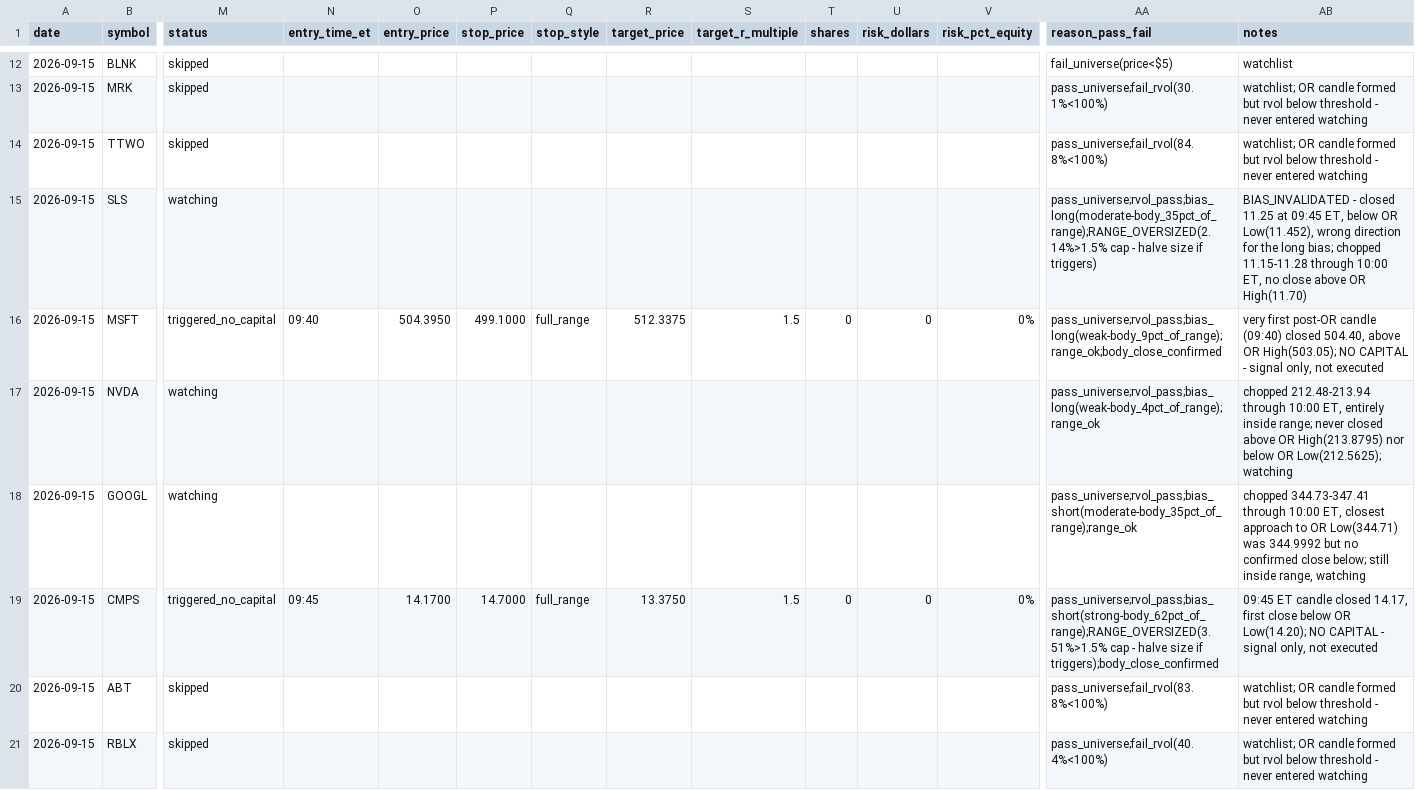
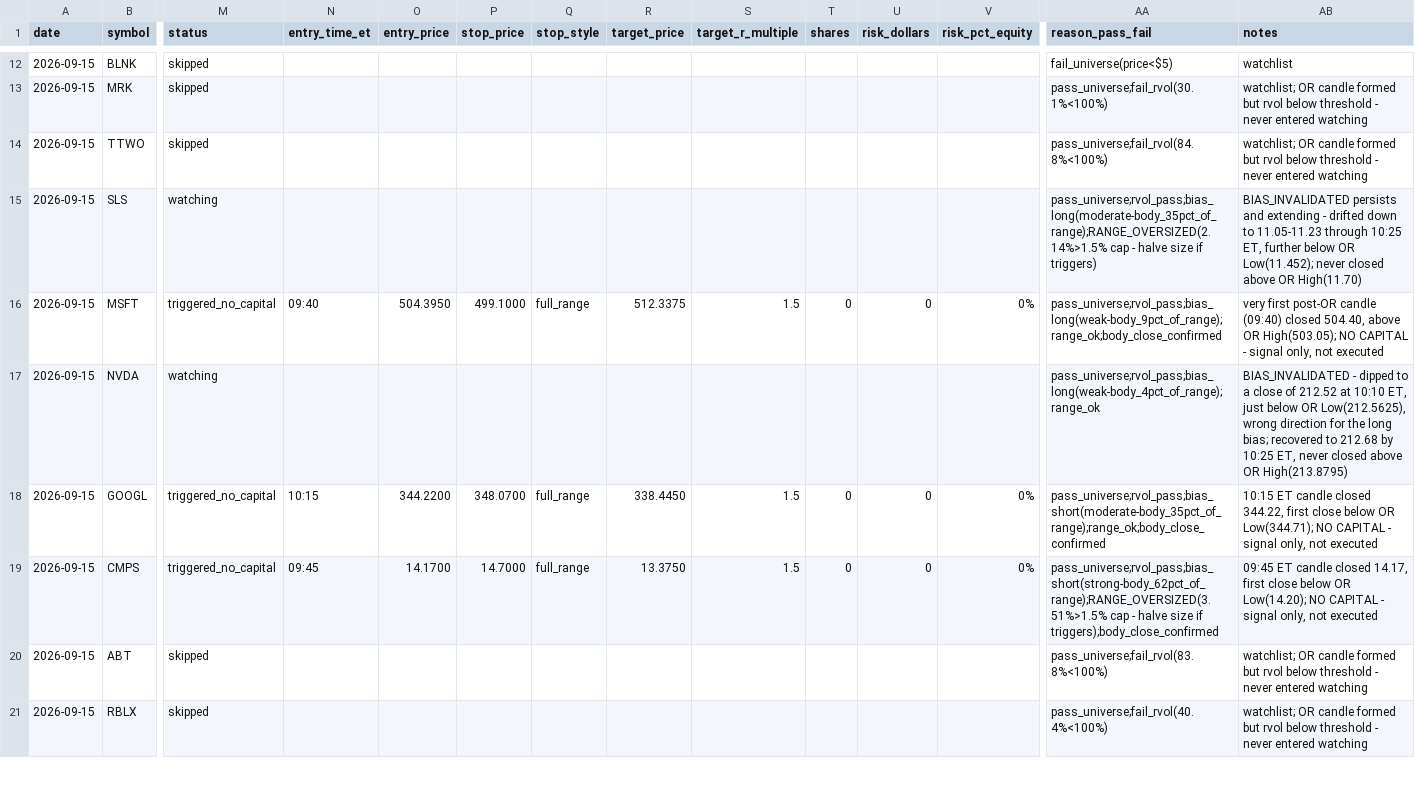
Before and after one commit to ssb0004-byte/trading, a CSV file: logs/trades/2026-09-15.csv, drawn as a sheet; only a part is shown, gaps mark what is left out; the diff covers the shown part only; the diff names each change by its address in the sheet, - before the commit and + after, or states it on an @@ line.

```diff
--- a/logs/trades/2026-09-15.csv
+++ b/logs/trades/2026-09-15.csv
-AB15 (notes): BIAS_INVALIDATED - closed 11.25 at 09:45 ET, below OR Low(11.452), wrong direction for the long bias; chopped 11.15-11.28 through 10:00 ET, no close above OR…
+AB15 (notes): BIAS_INVALIDATED persists and extending - drifted down to 11.05-11.23 through 10:25 ET, further below OR Low(11.452); never closed above OR…
-AB17 (notes): chopped 212.48-213.94 through 10:00 ET, entirely inside range; never closed above OR High(213.8795) nor below OR Low(212.5625); watching
+AB17 (notes): BIAS_INVALIDATED - dipped to a close of 212.52 at 10:10 ET, just below OR Low(212.5625), wrong direction for the long bias; recovered to 212.68 by 10:25 ET, never closed above OR High(213.8795)
-M18 (status): watching
+M18 (status): triggered_no_capital
-N18 (entry_time_et): (empty)
+N18 (entry_time_et): 10:15
-O18 (entry_price): (empty)
+O18 (entry_price): 344.2200
-P18 (stop_price): (empty)
+P18 (stop_price): 348.0700
-Q18 (stop_style): (empty)
+Q18 (stop_style): full_range
-R18 (target_price): (empty)
+R18 (target_price): 338.4450
-S18 (target_r_multiple): (empty)
+S18 (target_r_multiple): 1.5
-T18 (shares): (empty)
+T18 (shares): 0
-U18 (risk_dollars): (empty)
+U18 (risk_dollars): 0
-V18 (risk_pct_equity): (empty)
+V18 (risk_pct_equity): 0%
-AA18 (reason_pass_fail): pass_universe;rvol_pass;bias_short(moderate-body_35pct_of_range);range_ok
+AA18 (reason_pass_fail): pass_universe;rvol_pass;bias_short(moderate-body_35pct_of_range);range_ok;body_close_confirmed
-AB18 (notes): chopped 344.73-347.41 through 10:00 ET, closest approach to OR Low(344.71) was 344.9992 but no confirmed close below; still inside range, watching
+AB18 (notes): 10:15 ET candle closed 344.22, first close below OR Low(344.71); NO CAPITAL - signal only, not executed
```
Also changed, not shown: 18 edited cells elsewhere in this file.
